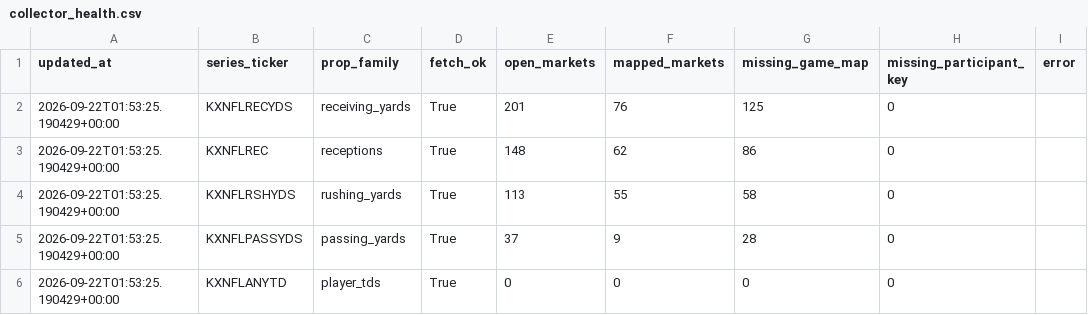
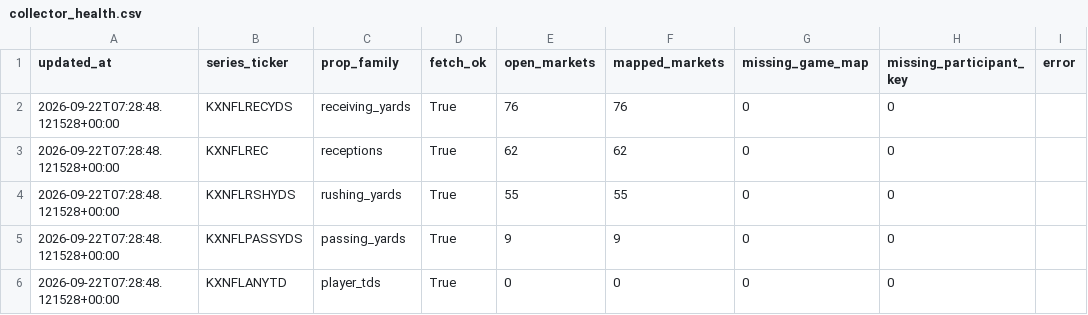
Before and after one commit to SaintSteven/Kalshi-trading-backend, a CSV file: research/nfl_prospective_paper_v001/data/collector_health.csv, drawn as a sheet.

```diff
--- a/research/nfl_prospective_paper_v001/data/collector_health.csv
+++ b/research/nfl_prospective_paper_v001/data/collector_health.csv
@@ -1,6 +1,6 @@
 updated_at,series_ticker,prop_family,fetch_ok,open_markets,mapped_markets,missing_game_map,missing_participant_key,error
-2026-09-22T01:53:25.190429+00:00,KXNFLRECYDS,receiving_yards,True,201,76,125,0,
-2026-09-22T01:53:25.190429+00:00,KXNFLREC,receptions,True,148,62,86,0,
-2026-09-22T01:53:25.190429+00:00,KXNFLRSHYDS,rushing_yards,True,113,55,58,0,
-2026-09-22T01:53:25.190429+00:00,KXNFLPASSYDS,passing_yards,True,37,9,28,0,
-2026-09-22T01:53:25.190429+00:00,KXNFLANYTD,player_tds,True,0,0,0,0,
+2026-09-22T07:28:48.121528+00:00,KXNFLRECYDS,receiving_yards,True,76,76,0,0,
+2026-09-22T07:28:48.121528+00:00,KXNFLREC,receptions,True,62,62,0,0,
+2026-09-22T07:28:48.121528+00:00,KXNFLRSHYDS,rushing_yards,True,55,55,0,0,
+2026-09-22T07:28:48.121528+00:00,KXNFLPASSYDS,passing_yards,True,9,9,0,0,
+2026-09-22T07:28:48.121528+00:00,KXNFLANYTD,player_tds,True,0,0,0,0,
```
Also changed, not shown: research/nfl_prospective_paper_v001/data/current_markets.csv, research/nfl_prospective_paper_v001/data/independent_receiving_projections.csv, 6 other files.
